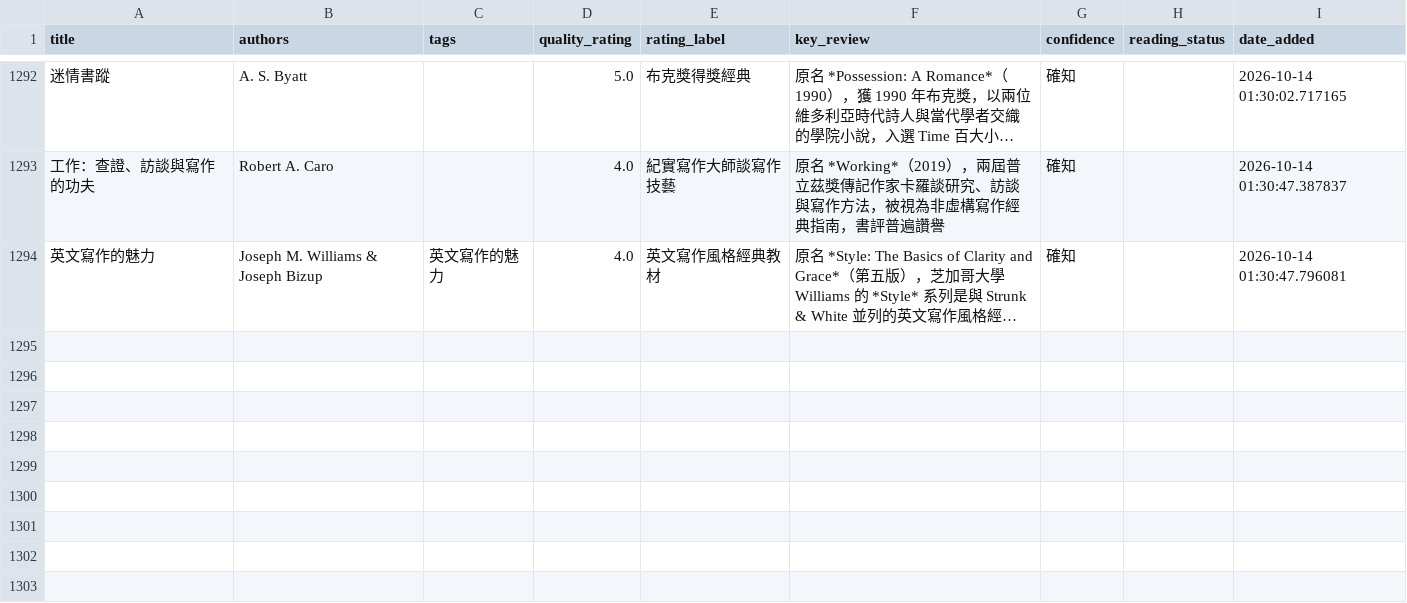
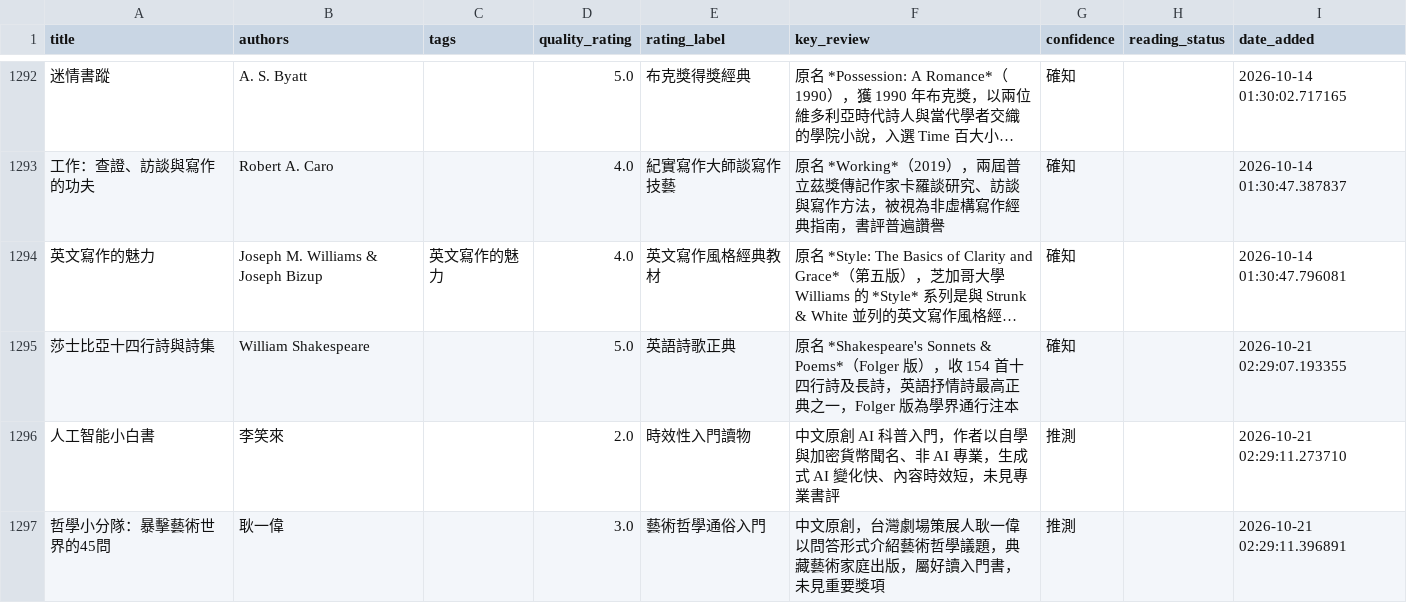
Before and after one commit to kyechen13/calibre-dashboard, a CSV file: library_for_ai.csv, drawn as a sheet; only a part is shown, gaps mark what is left out; long unchanged cells end in …; the diff names each change by its address in the sheet, - before the commit and + after, or states it on an @@ line.

```diff
--- a/library_for_ai.csv
+++ b/library_for_ai.csv
+row 1295: 莎士比亞十四行詩與詩集 | William Shakespeare |  | 5.0 | 英語詩歌正典 | 原名 *Shakespeare's Sonnets & Poems*（Folger 版），收 154 首十四行詩及長詩，英語抒情詩最高正典之一，Folger 版為學界通行注本 | 確知 |  | 2026-10-21 02:29:07.193355
+row 1296: 人工智能小白書 | 李笑來 |  | 2.0 | 時效性入門讀物 | 中文原創 AI 科普入門，作者以自學與加密貨幣聞名、非 AI 專業，生成式 AI 變化快、內容時效短，未見專業書評 | 推測 |  | 2026-10-21 02:29:11.273710
+row 1297: 哲學小分隊：暴擊藝術世界的45問 | 耿一偉 |  | 3.0 | 藝術哲學通俗入門 | 中文原創，台灣劇場策展人耿一偉以問答形式介紹藝術哲學議題，典藏藝術家庭出版，屬好讀入門書，未見重要獎項 | 推測 |  | 2026-10-21 02:29:11.396891
```
Also changed, not shown: 4 other files.
